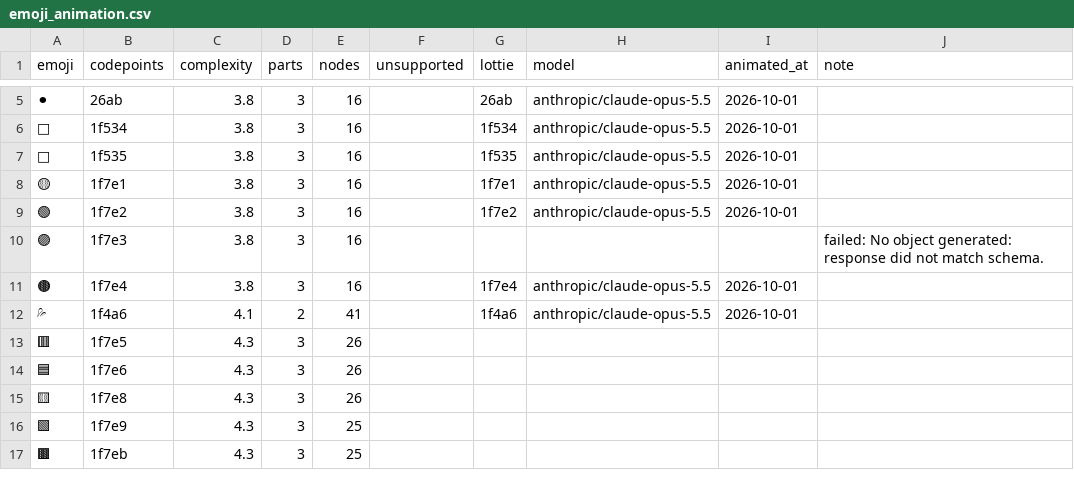
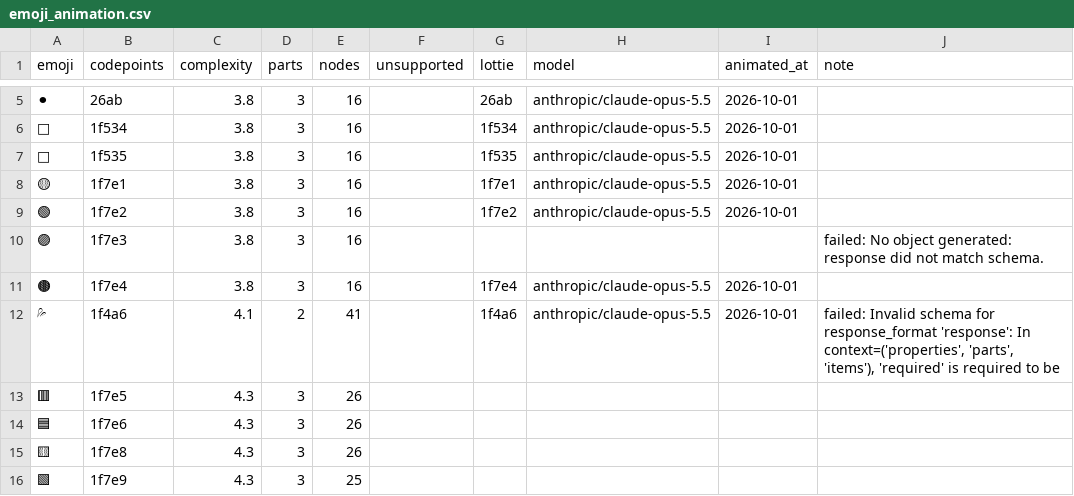
Before and after one commit to emojic-co/model, a CSV file: emoji_animation.csv, drawn as a sheet; only a part is shown, gaps mark what is left out; the shorter side is filled out with more unchanged rows.

```diff
--- a/emoji_animation.csv
+++ b/emoji_animation.csv
@@ -11,3 +11,3 @@ emoji,codepoints,complexity,parts,nodes,unsupported,lottie,model,animated_at,not
 🟤,1f7e4,3.8,3,16,,1f7e4,anthropic/claude-opus-5.5,2026-10-01,
-💦,1f4a6,4.1,2,41,,1f4a6,anthropic/claude-opus-5.5,2026-10-01,
+💦,1f4a6,4.1,2,41,,1f4a6,anthropic/claude-opus-5.5,2026-10-01,"failed: Invalid schema for response_format 'response': In context=('properties', 'parts', 'items'), 'required' is required to be"
 🟥,1f7e5,4.3,3,26,,,,,
```
Also changed, not shown: 14 other files.
